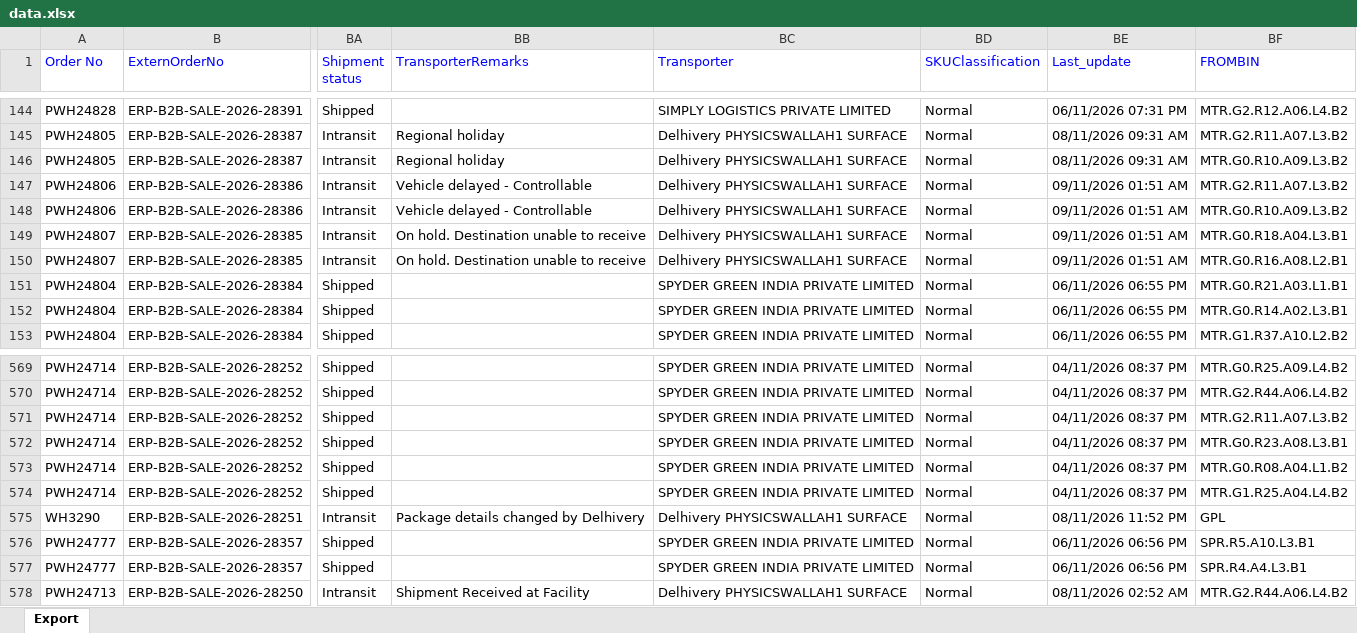
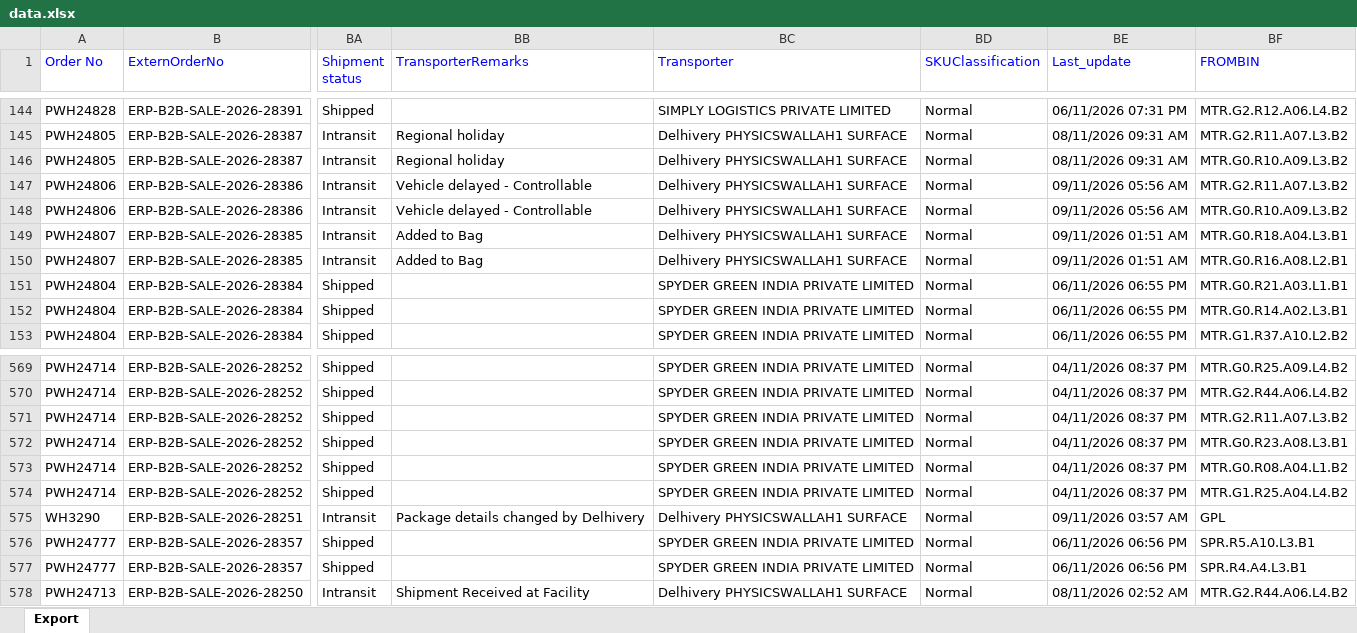
Before and after one commit to Kamal2-Pal/PW-Master-Dashboard-V2, an Excel workbook: data.xlsx, sheet Export, drawn as a sheet; only a part is shown, gaps mark what is left out; values as stored, in another font and other column widths than the file's, no borders; the diff names each change by its address in the sheet, - before the commit and + after, or states it on an @@ line.

```diff
--- a/data.xlsx (sheet Export)
+++ b/data.xlsx (sheet Export)
-BE147:BE148 (Last_update): 09/11/2026 01:51 AM
+BE147:BE148 (Last_update): 09/11/2026 05:56 AM
-BB149:BB150 (TransporterRemarks): On hold. Destination unable to receive
+BB149:BB150 (TransporterRemarks): Added to Bag
-BE575 (Last_update): 08/11/2026 11:52 PM
+BE575 (Last_update): 09/11/2026 03:57 AM
```
Also changed, not shown: returns.xlsx, 2 other files.
